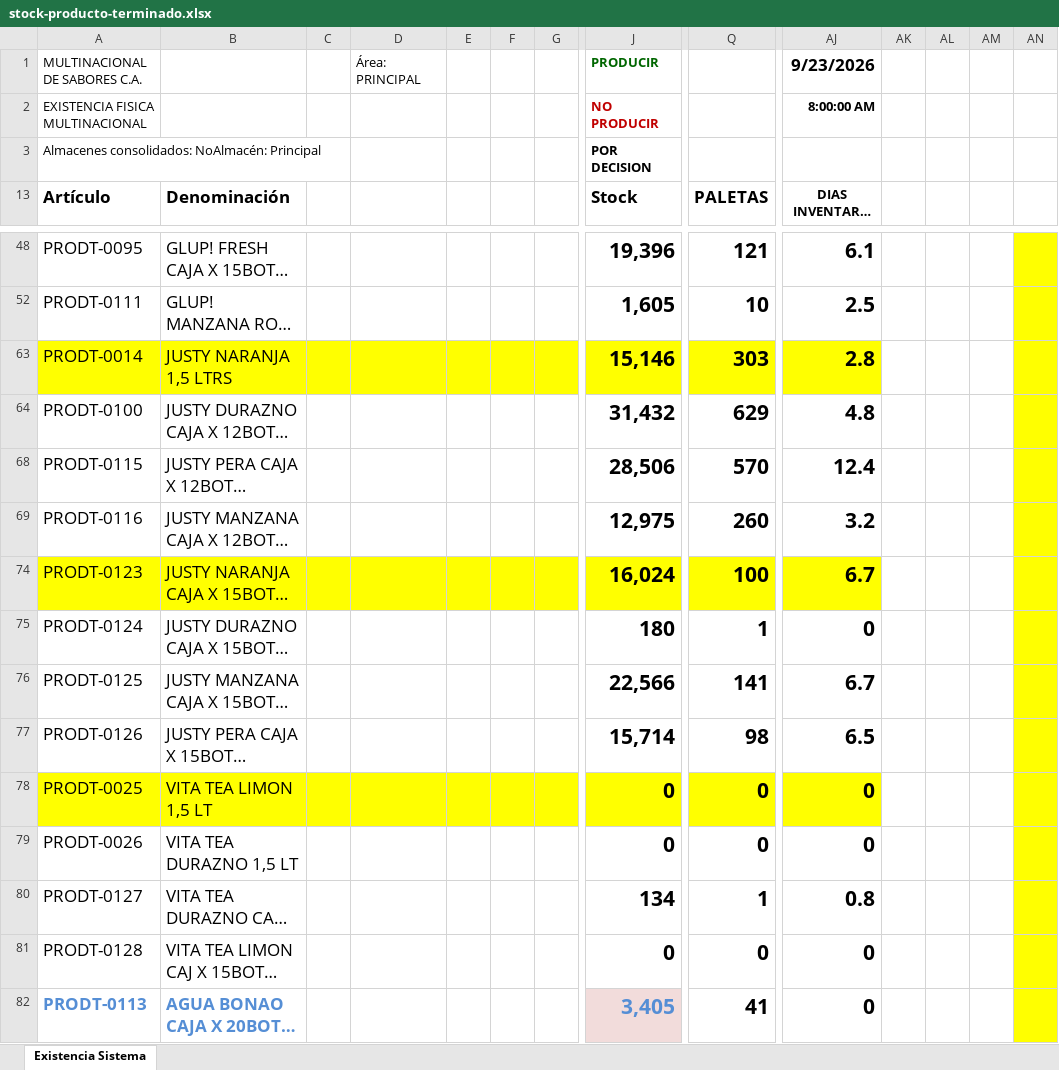
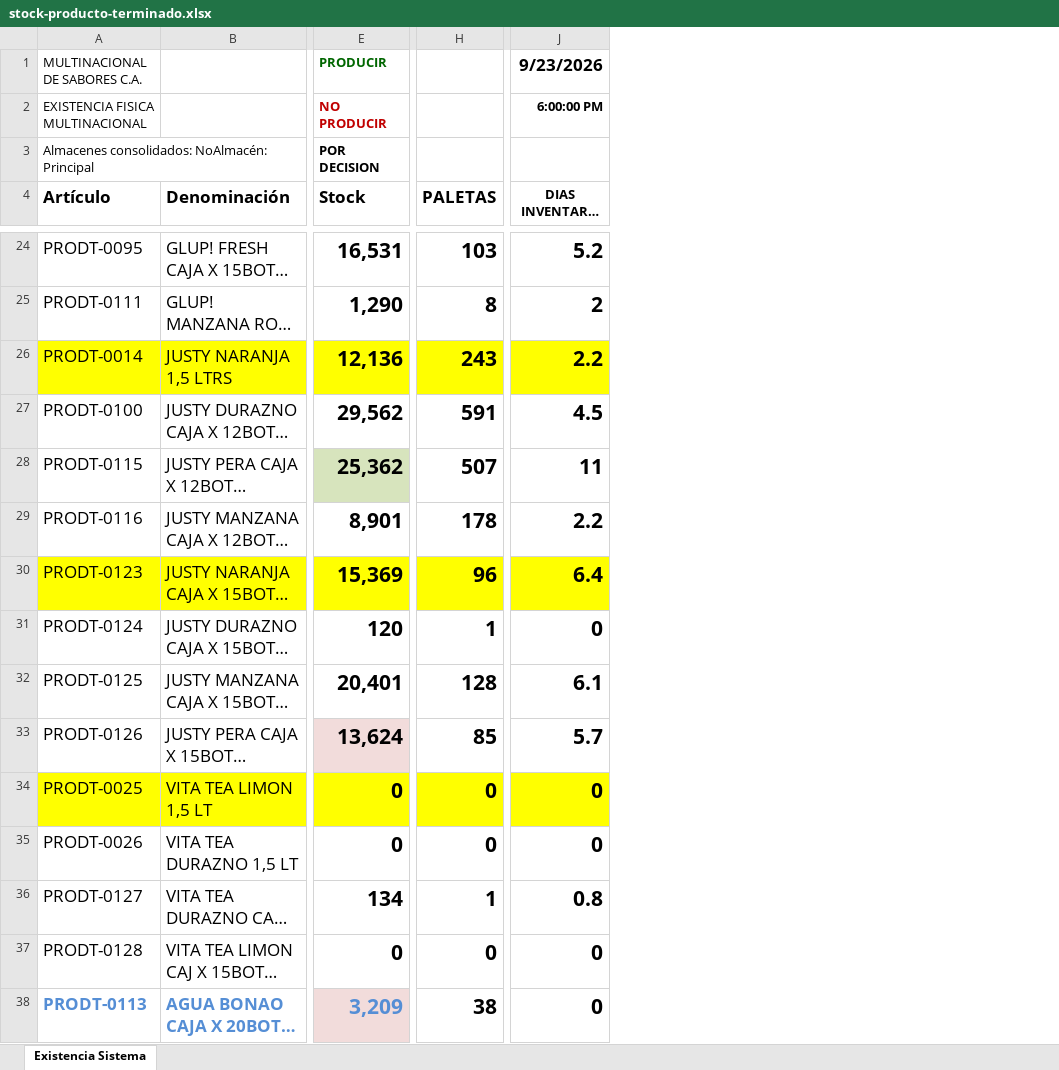
Before and after one commit to datapromns-collab/Data-Pro-V1.7, an Excel workbook: uploads/logistica/stock-producto-terminado.xlsx, sheet Existencia Sistema, drawn as a sheet; only a part is shown, gaps mark what is left out; long unchanged cells end in …; values as stored, in another font and other column widths than the file's, no borders; conditional formats not drawn; removed rows and columns are numbered as before the commit, all else as after; the diff covers the shown part only; the diff names each change by its address in the sheet, - before the commit and + after, or states it on an @@ line.

```diff
--- a/uploads/logistica/stock-producto-terminado.xlsx (sheet Existencia Sistema)
+++ b/uploads/logistica/stock-producto-terminado.xlsx (sheet Existencia Sistema)
-column C, empty
-column D, row 1: Área: PRINCIPAL
-column E, empty
-column F, empty
-column G, empty
-column AK, empty
-column AL, empty
-column AM, empty
-column AN, empty
-J2 (DIAS INVENTARIO PARA CONSUMO): 8:00:00 AM
+J2 (DIAS INVENTARIO PARA CONSUMO): 6:00:00 PM
-E24 (Stock): 19,396
+E24 (Stock): 16,531
-H24 (PALETAS): 121
+H24 (PALETAS): 103
-J24 (DIAS INVENTARIO PARA CONSUMO): 6.1
+J24 (DIAS INVENTARIO PARA CONSUMO): 5.2
-E25 (Stock): 1,605
+E25 (Stock): 1,290
-H25 (PALETAS): 10
+H25 (PALETAS): 8
-J25 (DIAS INVENTARIO PARA CONSUMO): 2.5
+J25 (DIAS INVENTARIO PARA CONSUMO): 2
-E26 (Stock): 15,146
+E26 (Stock): 12,136
-H26 (PALETAS): 303
+H26 (PALETAS): 243
-J26 (DIAS INVENTARIO PARA CONSUMO): 2.8
+J26 (DIAS INVENTARIO PARA CONSUMO): 2.2
-E27 (Stock): 31,432
+E27 (Stock): 29,562
-H27 (PALETAS): 629
+H27 (PALETAS): 591
-J27 (DIAS INVENTARIO PARA CONSUMO): 4.8
+J27 (DIAS INVENTARIO PARA CONSUMO): 4.5
-E28 (Stock): 28,506
+E28 (Stock): 25,362
-E28 fill: none
+E28 fill: #D7E4BD
-H28 (PALETAS): 570
+H28 (PALETAS): 507
-J28 (DIAS INVENTARIO PARA CONSUMO): 12.4
+J28 (DIAS INVENTARIO PARA CONSUMO): 11
-E29 (Stock): 12,975
+E29 (Stock): 8,901
-H29 (PALETAS): 260
+H29 (PALETAS): 178
-J29 (DIAS INVENTARIO PARA CONSUMO): 3.2
+J29 (DIAS INVENTARIO PARA CONSUMO): 2.2
-E30 (Stock): 16,024
+E30 (Stock): 15,369
-H30 (PALETAS): 100
+H30 (PALETAS): 96
-J30 (DIAS INVENTARIO PARA CONSUMO): 6.7
+J30 (DIAS INVENTARIO PARA CONSUMO): 6.4
-E31 (Stock): 180
+E31 (Stock): 120
-E32 (Stock): 22,566
+E32 (Stock): 20,401
-H32 (PALETAS): 141
+H32 (PALETAS): 128
-J32 (DIAS INVENTARIO PARA CONSUMO): 6.7
+J32 (DIAS INVENTARIO PARA CONSUMO): 6.1
-E33 (Stock): 15,714
+E33 (Stock): 13,624
-E33 fill: none
+E33 fill: #F2DCDB
-H33 (PALETAS): 98
+H33 (PALETAS): 85
-J33 (DIAS INVENTARIO PARA CONSUMO): 6.5
+J33 (DIAS INVENTARIO PARA CONSUMO): 5.7
-E38 (Stock): 3,405
+E38 (Stock): 3,209
-H38 (PALETAS): 41
+H38 (PALETAS): 38
```
Also changed, not shown: 112 removed rows, 62 edited cells and cell formats elsewhere in this sheet, formulas that keep their value, hidden cells, 12 other files.
